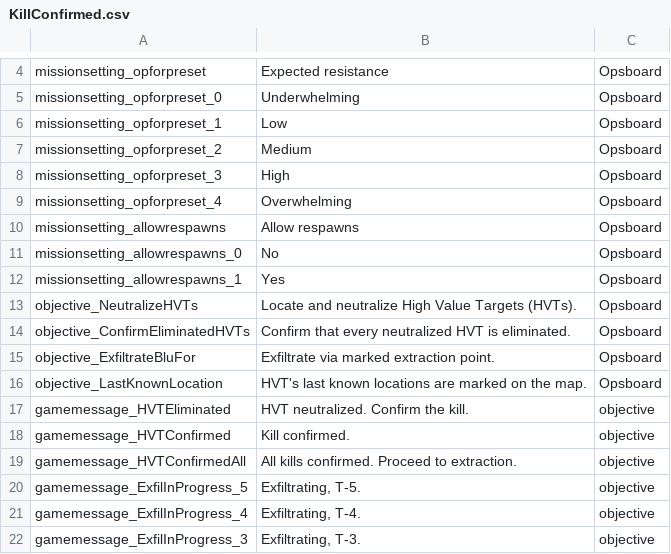
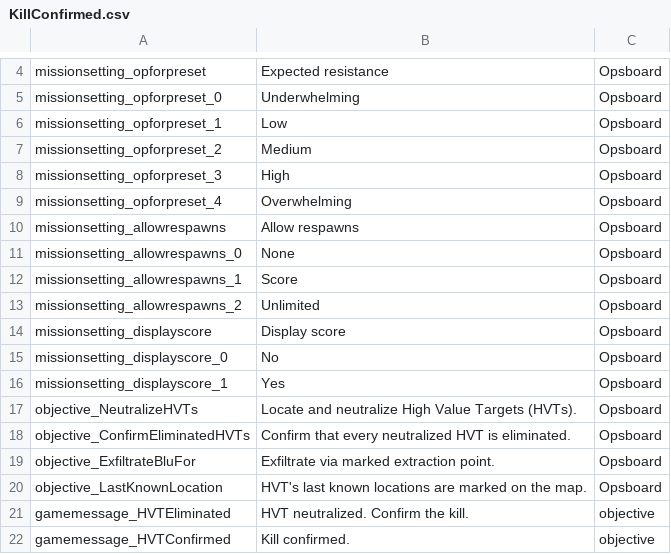
Before and after one commit to JakBaranowski/ground-branch-game-modes, a CSV file: GroundBranch/Content/Localization/GroundBranch/en/KillConfirmed.csv, drawn as a sheet; only a part is shown, gaps mark what is left out; the shorter side is filled out with more unchanged rows; the diff names each change by its address in the sheet, - before the commit and + after, or states it on an @@ line.

Commit message:
Added Teams class. Teams class holds team info, players, alive players and team score. Implemented teams class in existing scripts. Added team score based respawn method. Added new localization strings.

```diff
--- a/GroundBranch/Content/Localization/GroundBranch/en/KillConfirmed.csv
+++ b/GroundBranch/Content/Localization/GroundBranch/en/KillConfirmed.csv
-B11: No
+B11: None
-B12: Yes
+B12: Score
+row 13: missionsetting_allowrespawns_2 | Unlimited | Opsboard
+row 14: missionsetting_displayscore | Display score | Opsboard
+row 15: missionsetting_displayscore_0 | No | Opsboard
+row 16: missionsetting_displayscore_1 | Yes | Opsboard
```
Also changed, not shown: GroundBranch/Content/Localization/GroundBranch/en/BreakOut.csv, 11 other files.
